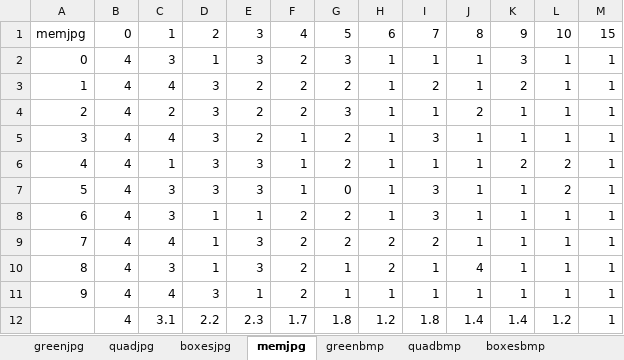
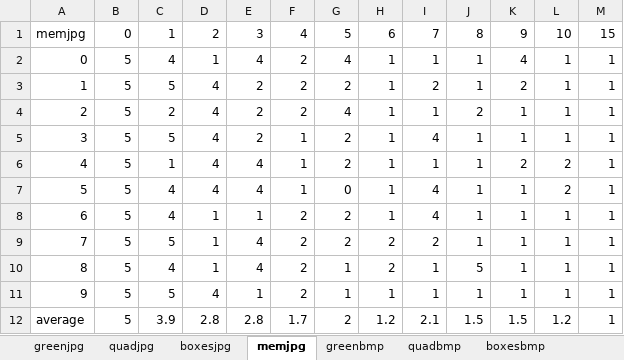
Before and after one commit to wjt1321/TeamOne, an Excel workbook: Ratings/Ratings-JPG-GIF-BMP.xlsx, sheet memjpg, drawn as a sheet; only a part is shown; values as stored, in another font and other column widths than the file's, no borders; the diff names each change by its address in the sheet, - before the commit and + after, or states it on an @@ line.

```diff
--- a/Ratings/Ratings-JPG-GIF-BMP.xlsx (sheet memjpg)
+++ b/Ratings/Ratings-JPG-GIF-BMP.xlsx (sheet memjpg)
-B2:B12: 4
+B2:B12: 5
-C2: 3
+C2: 4
-E2: 3
+E2: 4
-G2: 3
+G2: 4
-K2: 3
+K2: 4
-C3: 4
+C3: 5
-D3:D7: 3
+D3:D7: 4
-G4: 3
+G4: 4
-C5: 4
+C5: 5
-I5: 3
+I5: 4
-E6:E7: 3
+E6:E7: 4
-C7:C8: 3
+C7:C8: 4
-I7:I8: 3
+I7:I8: 4
-C9: 4
+C9: 5
-E9:E10: 3
+E9:E10: 4
-C10: 3
+C10: 4
-J10: 4
+J10: 5
-C11: 4
+C11: 5
-D11: 3
+D11: 4
-A12: (empty)
+A12: average
-C12: 3.1
+C12: 3.9
-D12: 2.2
+D12: 2.8
-E12: 2.3
+E12: 2.8
-G12: 1.8
+G12: 2
-I12: 1.8
+I12: 2.1
-J12: 1.4
+J12: 1.5
-K12: 1.4
+K12: 1.5
```
Also changed, not shown: sheet quadbmp, sheet boxesbmp, sheet membmp, sheet greengif, sheet memgif, sheet greenbmp, 5 more sheets.
